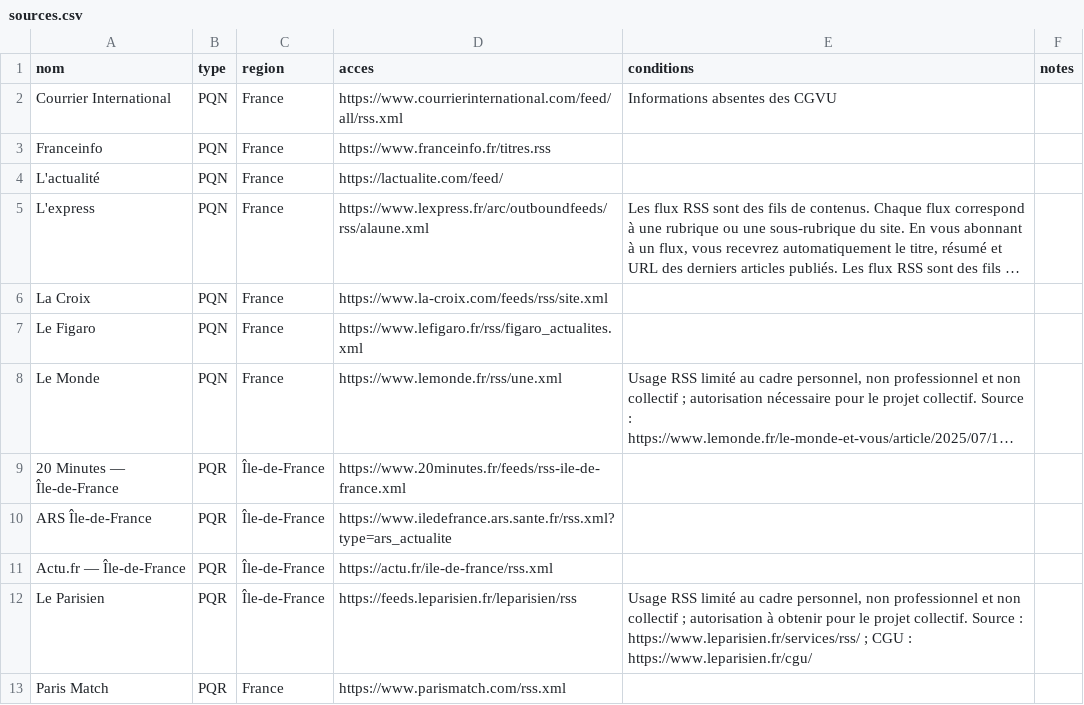
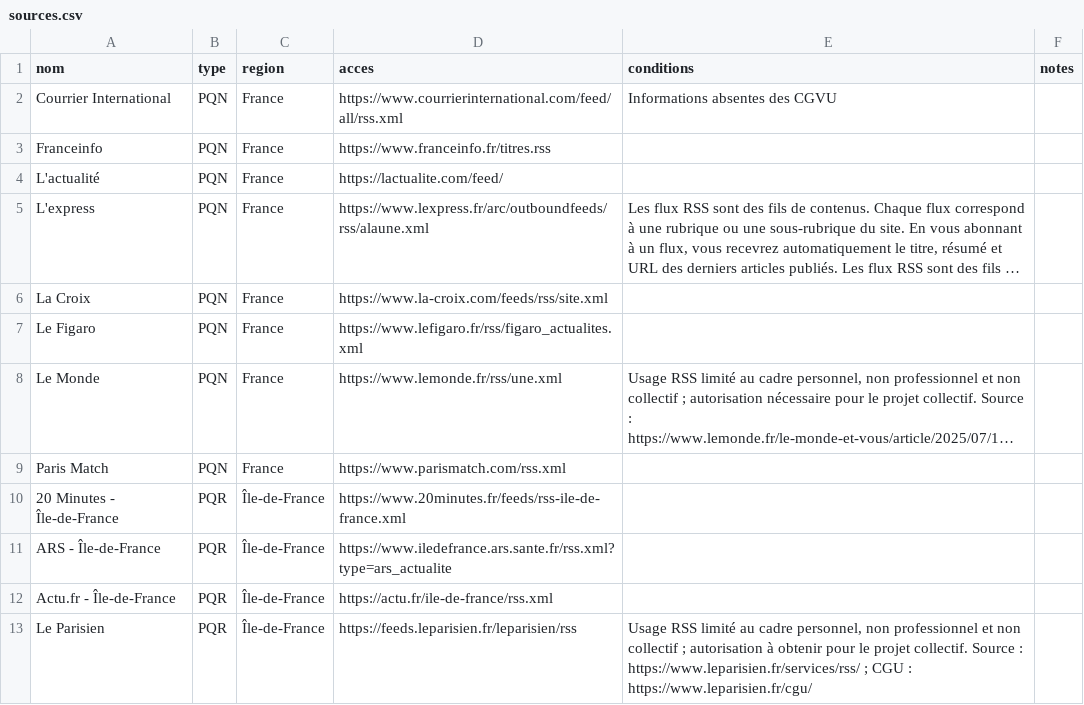
Before and after one commit to anthonybnl/projet_M2Ops, a CSV file: sources.csv, drawn as a sheet; long unchanged cells end in …; removed rows and columns are numbered as before the commit, all else as after; the diff names each change by its address in the sheet, - before the commit and + after, or states it on an @@ line.

```diff
--- a/sources.csv
+++ b/sources.csv
+row 9: Paris Match | PQN | France | https://www.parismatch.com/rss.xml
-A10 (nom): 20 Minutes — Île-de-France
+A10 (nom): 20 Minutes - Île-de-France
-A11 (nom): ARS Île-de-France
+A11 (nom): ARS - Île-de-France
-A12 (nom): Actu.fr — Île-de-France
+A12 (nom): Actu.fr - Île-de-France
-row 13: Paris Match | PQR | France | https://www.parismatch.com/rss.xml
```
Also changed, not shown: 9 other files.
